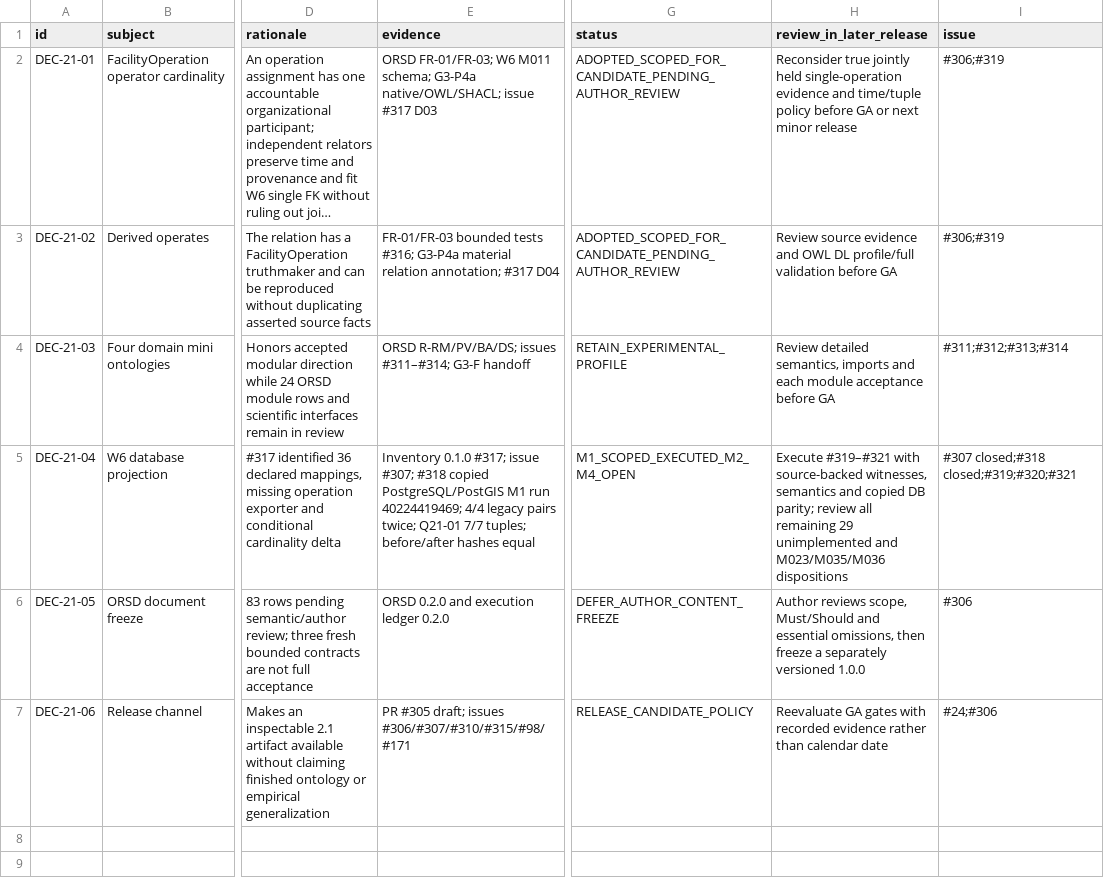
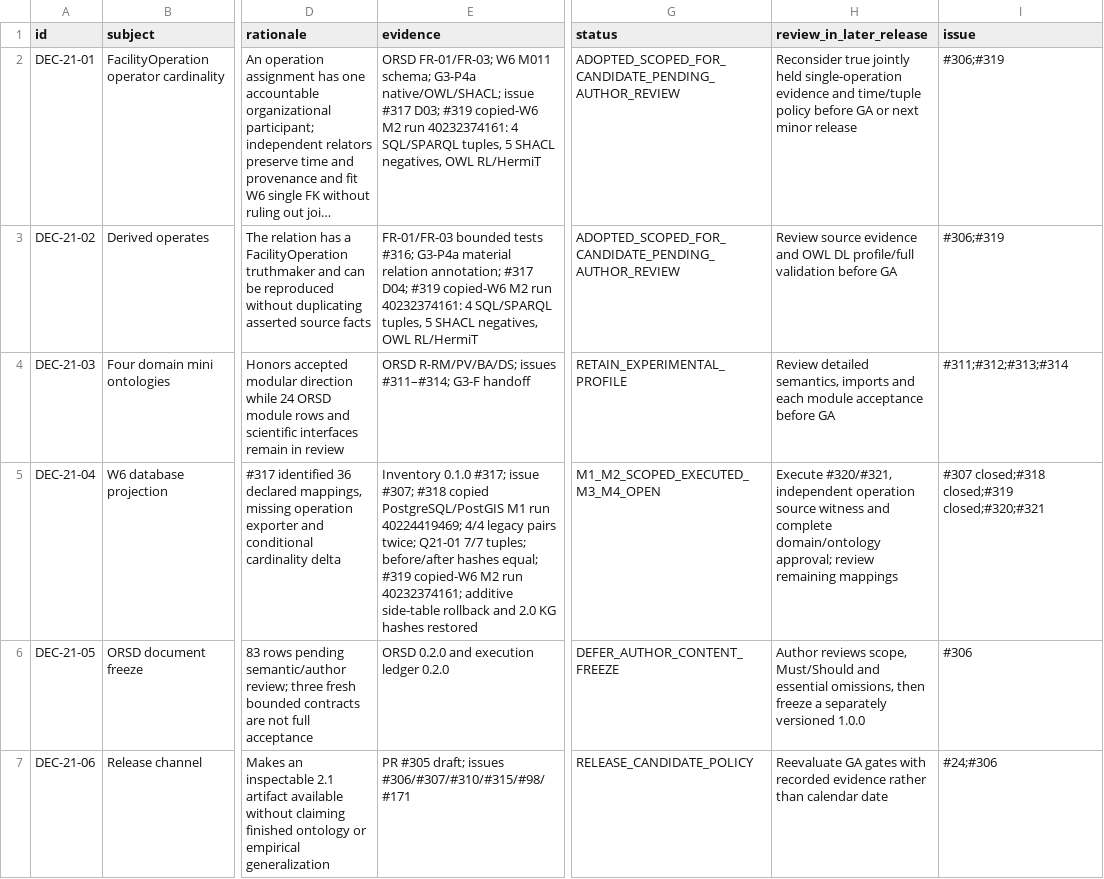
Before and after one commit to ArazSaieArasi3/CM-PharmE, a CSV file: v2/release/2.1/0.1.0/decision-register.csv, drawn as a sheet; only a part is shown, gaps mark what is left out; long unchanged cells end in …; the diff covers the shown part only; the diff names each change by its address in the sheet, - before the commit and + after, or states it on an @@ line.

Commit message:
Record successful M2 decision, provenance boundary and release gate

```diff
--- a/v2/release/2.1/0.1.0/decision-register.csv
+++ b/v2/release/2.1/0.1.0/decision-register.csv
-E2 (evidence): …issue #317 D03
+E2 (evidence): …issue #317 D03; #319 copied-W6 M2 run 40232374161: 4 SQL/SPARQL tuples, 5 SHACL negatives, OWL RL/HermiT
-E3 (evidence): …annotation; #317 D04
+E3 (evidence): …annotation; #317 D04; #319 copied-W6 M2 run 40232374161: 4 SQL/SPARQL tuples, 5 SHACL negatives, OWL RL/HermiT
-E5 (evidence): …before/after hashes equal
+E5 (evidence): …before/after hashes equal; #319 copied-W6 M2 run 40232374161; additive side-table rollback and 2.0 KG hashes restored
-G5 (status): M1_SCOPED_EXECUTED_M2_M4_OPEN
+G5 (status): M1_M2_SCOPED_EXECUTED_M3_M4_OPEN
-H5 (review_in_later_release): Execute #319–#321 with source-backed witnesses, semantics and copied DB parity; review all remaining 29 unimplemented and M023/M035/M036 dispositions
+H5 (review_in_later_release): Execute #320/#321, independent operation source witness and complete domain/ontology approval; review remaining mappings
-I5 (issue): #307 closed;#318 closed;#319;#320;#321
+I5 (issue): #307 closed;#318 closed;#319 closed;#320;#321
```
Also changed, not shown: 1 added row elsewhere in this file, 3 other files.
